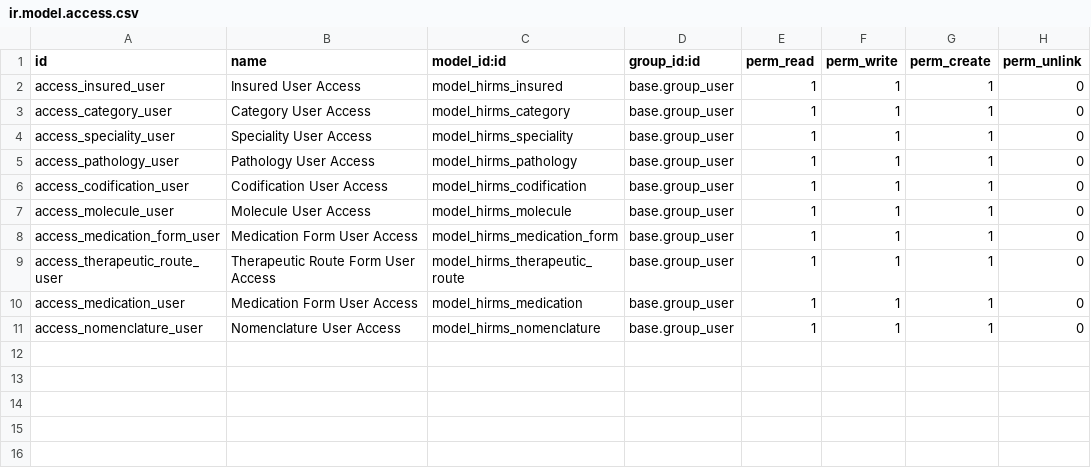
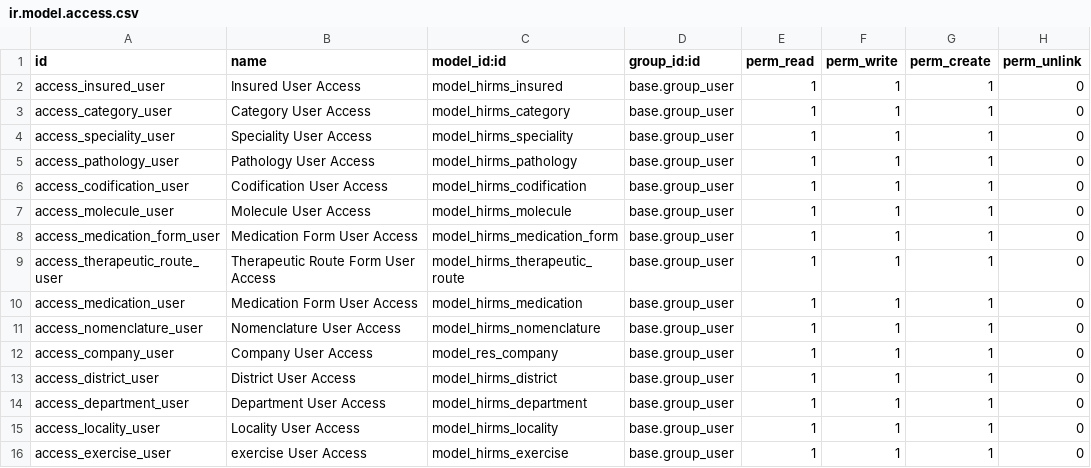
Before and after one commit to sadjidine/extra-addons, a CSV file: security/ir.model.access.csv, drawn as a sheet.

Commit message:
ajout de fichiers modeles pour la configuration

```diff
--- a/security/ir.model.access.csv
+++ b/security/ir.model.access.csv
@@ -11 +11,6 @@ access_medication_user,Medication Form User Access,model_hirms_medication,base.g
 access_nomenclature_user,Nomenclature User Access,model_hirms_nomenclature,base.group_user,1,1,1,0
+access_company_user,Company User Access,model_res_company,base.group_user,1,1,1,0
+access_district_user,District User Access,model_hirms_district,base.group_user,1,1,1,0
+access_department_user,Department User Access,model_hirms_department,base.group_user,1,1,1,0
+access_locality_user,Locality User Access,model_hirms_locality,base.group_user,1,1,1,0
+access_exercise_user,exercise User Access,model_hirms_exercise,base.group_user,1,1,1,0
```
Also changed, not shown: 11 other files.
